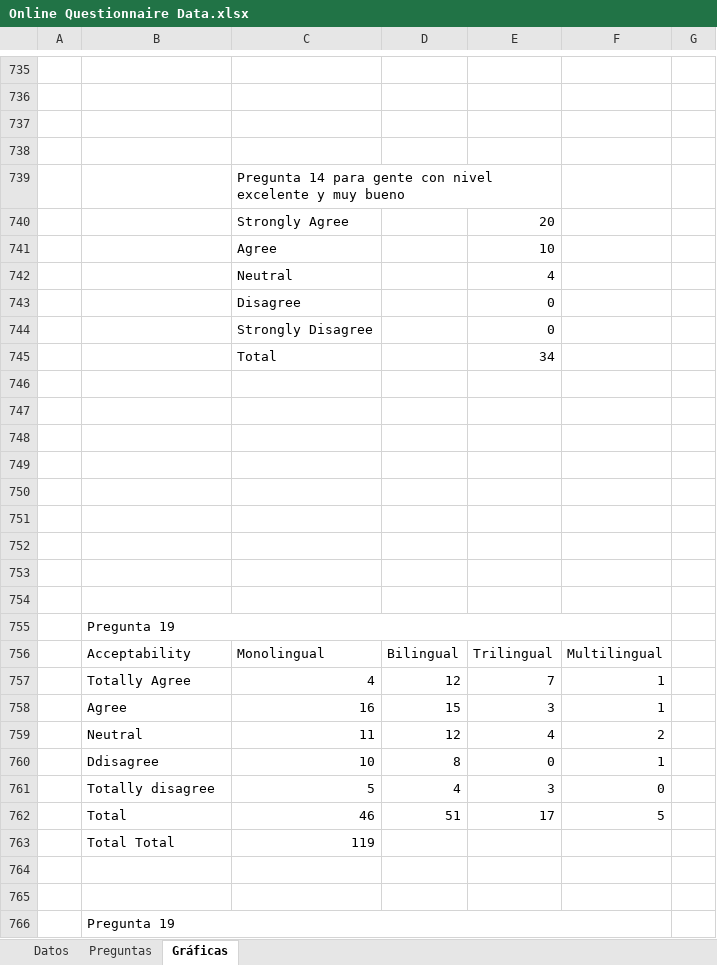
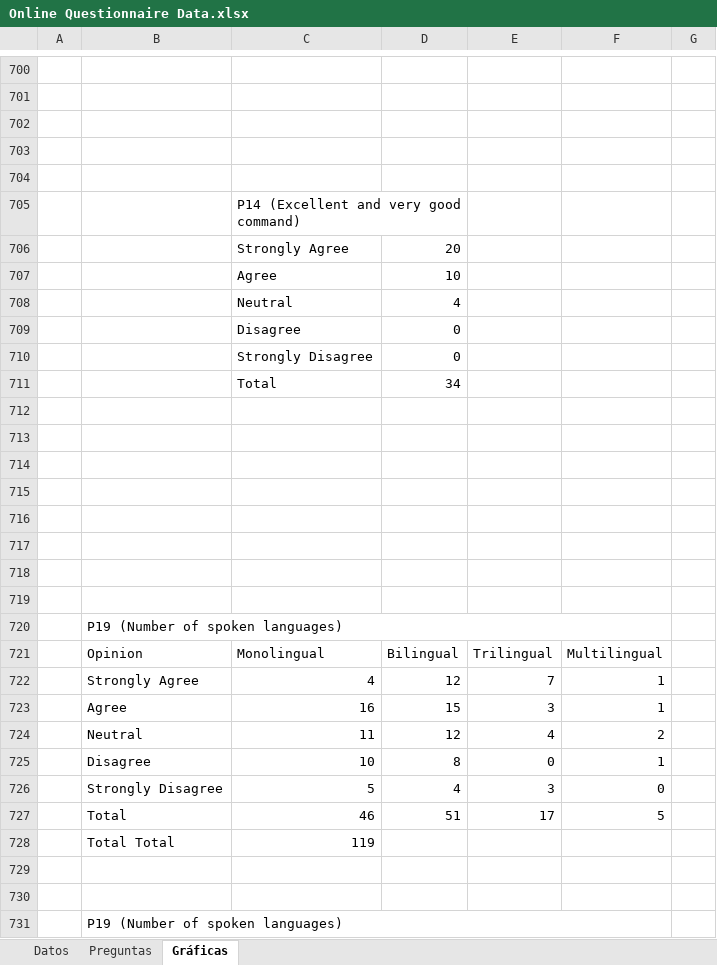
Before and after one commit to SilviaBravo/TFM-World-Englishes, an Excel workbook: Online Questionnaire Data.xlsx, sheet Gráficas, drawn as a sheet; only a part is shown, gaps mark what is left out; values as stored, in another font and other column widths than the file's, no cell formats; charts and pictures not drawn; removed rows and columns are numbered as before the commit, all else as after; the diff covers the shown part only; the diff names each change by its address in the sheet, - before the commit and + after, or states it on an @@ line.

Commit message:
Final Draft
i've checked every single table and figure, making all the necessary changes and reorganizing the data.

```diff
--- a/Online Questionnaire Data.xlsx (sheet Gráficas)
+++ b/Online Questionnaire Data.xlsx (sheet Gráficas)
+row 704: (empty)
-C705: Pregunta 14 para gente con nivel excelente y muy bueno
+C705: P14 (Excellent and very good command)
-C739:E739 merged
+C705:D705 merged
-row 740:  |  | Strongly Agree |  | 20
-row 741:  |  | Agree |  | 10
-row 742:  |  | Neutral |  | 4
-row 743:  |  | Disagree |  | 0
-row 744:  |  | Strongly Disagree |  | 0
-row 745:  |  | Total |  | 34
-row 706: (empty)
+row 706:  |  | Strongly Agree | 20
-row 707: (empty)
+row 707:  |  | Agree | 10
-row 708: (empty)
+row 708:  |  | Neutral | 4
-row 709: (empty)
+row 709:  |  | Disagree | 0
-row 710: (empty)
+row 710:  |  | Strongly Disagree | 0
-row 711: (empty)
+row 711:  |  | Total | 34
+row 715: (empty)
+row 716: (empty)
+row 717: (empty)
+row 718: (empty)
+row 719: (empty)
-B720: Pregunta 19
+B720: P19 (Number of spoken languages)
-B721: Acceptability
+B721: Opinion
-B722: Totally Agree
+B722: Strongly Agree
-B725: Ddisagree
+B725: Disagree
-B726: Totally disagree
+B726: Strongly Disagree
-B731: Pregunta 19
+B731: P19 (Number of spoken languages)
```
Also changed, not shown: other rows of this sheet, sheet Preguntas, cell formats, formulas that keep their value, charts or pictures.
